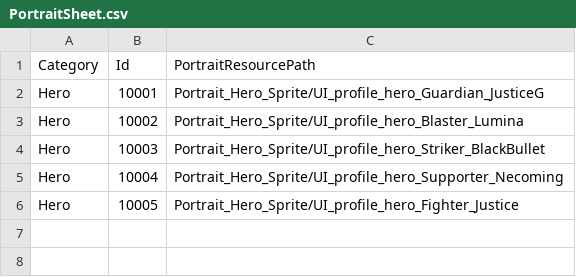
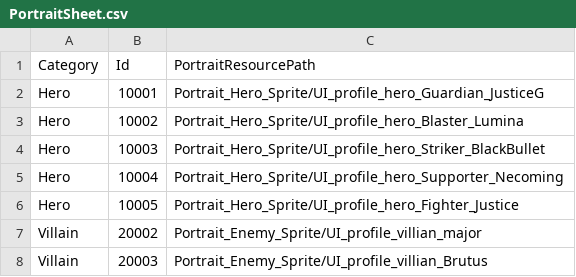
Before and after one commit to TeamNorthernSky/HeroInfluence, a CSV file: Assets/Resources/Portrait_Hero_Sprite/PortraitSheet.csv, drawn as a sheet.

Commit message:
[feat] PortraitLibrary 보강, UIIconLibrary 신설

```diff
--- a/Assets/Resources/Portrait_Hero_Sprite/PortraitSheet.csv
+++ b/Assets/Resources/Portrait_Hero_Sprite/PortraitSheet.csv
@@ -6 +6,3 @@ Hero,10004,Portrait_Hero_Sprite/UI_profile_hero_Supporter_Necoming
 Hero,10005,Portrait_Hero_Sprite/UI_profile_hero_Fighter_Justice
+Villain,20002,Portrait_Enemy_Sprite/UI_profile_villian_major
+Villain,20003,Portrait_Enemy_Sprite/UI_profile_villian_Brutus
```
Also changed, not shown: 44 other files.
